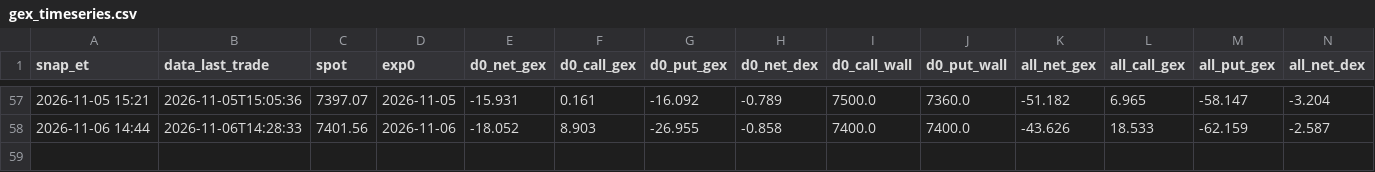
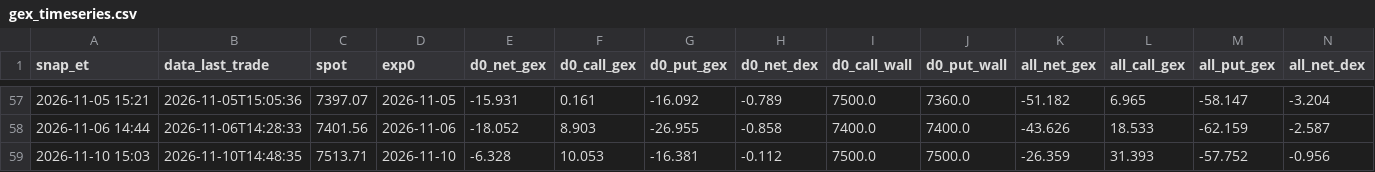
Before and after one commit to nattobbm/options-snapshot, a CSV file: data/intraday/gex_timeseries.csv, drawn as a sheet; only a part is shown, gaps mark what is left out; rows hold the shown columns only; the diff names each change by its address in the sheet, - before the commit and + after, or states it on an @@ line.

```diff
--- a/data/intraday/gex_timeseries.csv
+++ b/data/intraday/gex_timeseries.csv
+row 59: 2026-11-10 15:03 | 2026-11-10T14:48:35 | 7513.71 | 2026-11-10 | -6.328 | 10.053 | -16.381 | -0.112 | 7500.0 | 7500.0 | -26.359 | 31.393 | -57.752 | -0.956
```
Also changed, not shown: 1 other file.
